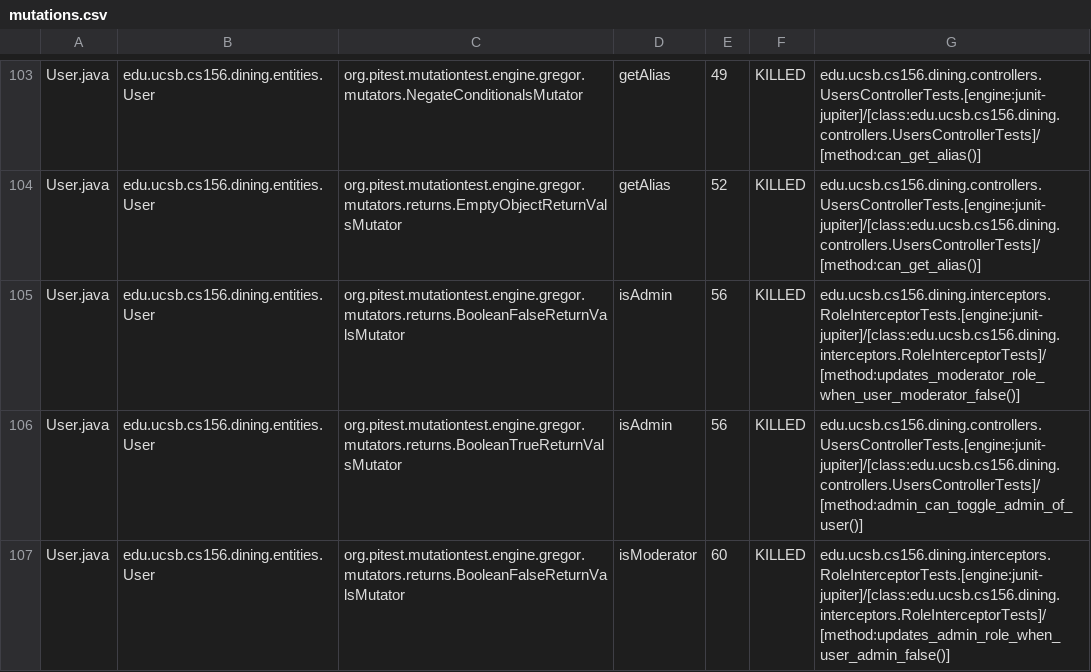
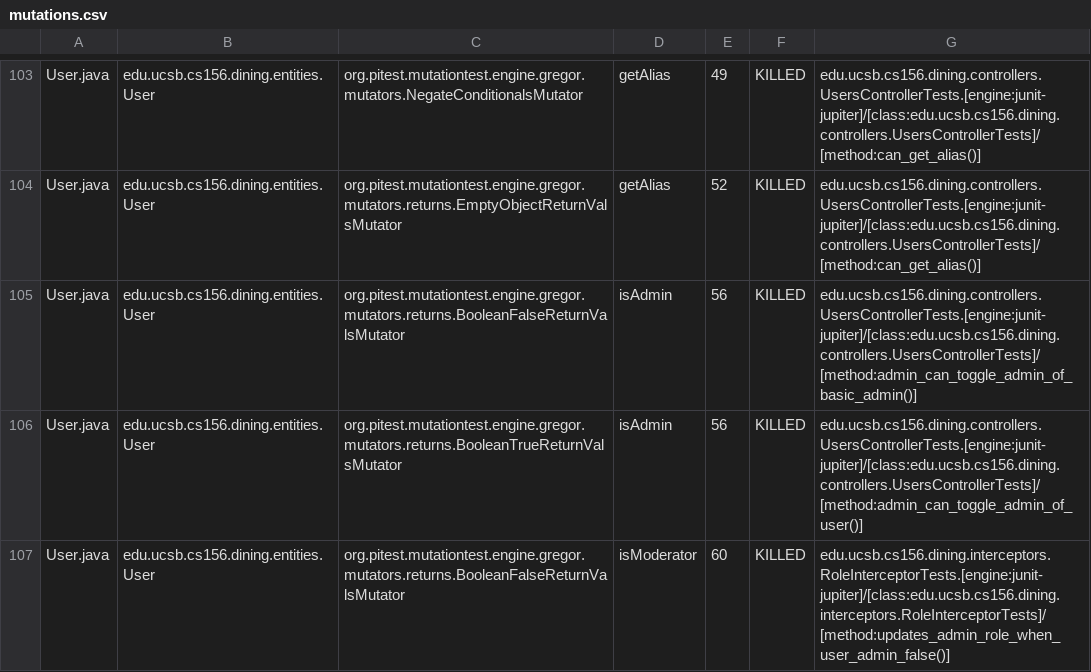
Before and after one commit to ucsb-cs156-s26/jpa05-elissaalawi, a CSV file: pitest/mutations.csv, drawn as a sheet; only a part is shown, gaps mark what is left out; the diff covers the shown part only.

Commit message:
Deploying to gh-pages from @ ucsb-cs156-s26/jpa05-elissaalawi@18ade7e5a76228cca8382323ec9b497ed32d91f9 🚀

```diff
--- a/pitest/mutations.csv
+++ b/pitest/mutations.csv
@@ -104,3 +104,3 @@ User.java,edu.ucsb.cs156.dining.entities.User,org.pitest.mutationtest.engine.gre
 User.java,edu.ucsb.cs156.dining.entities.User,org.pitest.mutationtest.engine.gregor.mutators.returns.EmptyObjectReturnValsMutator,getAlias,52,KILLED,edu.ucsb.cs156.dining.controllers.UsersControllerTests.[engine:junit-jupiter]/[class:edu.ucsb.cs156.dining.controllers.UsersControllerTests]/[method:can_get_alias()]
-User.java,edu.ucsb.cs156.dining.entities.User,org.pitest.mutationtest.engine.gregor.mutators.returns.BooleanFalseReturnValsMutator,isAdmin,56,KILLED,edu.ucsb.cs156.dining.interceptors.RoleInterceptorTests.[engine:junit-jupiter]/[class:edu.ucsb.cs156.dining.interceptors.RoleInterceptorTests]/[method:updates_moderator_role_when_user_moderator_false()]
+User.java,edu.ucsb.cs156.dining.entities.User,org.pitest.mutationtest.engine.gregor.mutators.returns.BooleanFalseReturnValsMutator,isAdmin,56,KILLED,edu.ucsb.cs156.dining.controllers.UsersControllerTests.[engine:junit-jupiter]/[class:edu.ucsb.cs156.dining.controllers.UsersControllerTests]/[method:admin_can_toggle_admin_of_basic_admin()]
 User.java,edu.ucsb.cs156.dining.entities.User,org.pitest.mutationtest.engine.gregor.mutators.returns.BooleanTrueReturnValsMutator,isAdmin,56,KILLED,edu.ucsb.cs156.dining.controllers.UsersControllerTests.[engine:junit-jupiter]/[class:edu.ucsb.cs156.dining.controllers.UsersControllerTests]/[method:admin_can_toggle_admin_of_user()]
```
Also changed, not shown: 1 added row, 1 removed row and 29 edited cells elsewhere in this file, 20 other files.
